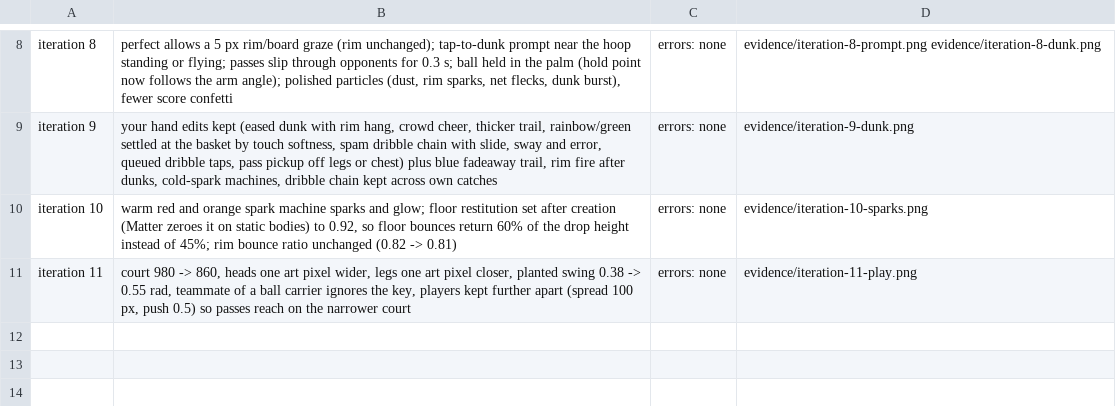
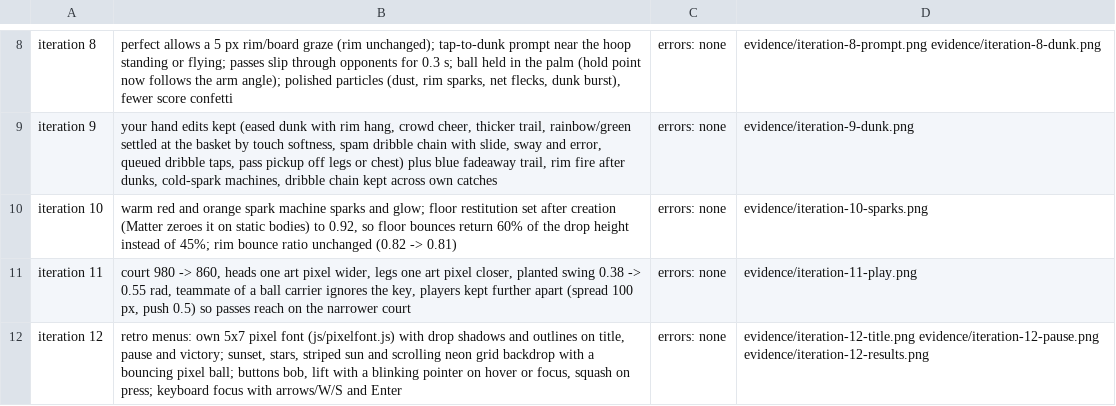
Before and after one commit to EvanCobigo/basketrandom1, a TSV file: prototypes/flop-hoops/evidence/changes.tsv, drawn as a sheet; only a part is shown, gaps mark what is left out; the diff names each change by its address in the sheet, - before the commit and + after, or states it on an @@ line.

```diff
--- a/prototypes/flop-hoops/evidence/changes.tsv
+++ b/prototypes/flop-hoops/evidence/changes.tsv
+row 12: iteration 12 | retro menus: own 5x7 pixel font (js/pixelfont.js) with drop shadows and outlines on title, pause and victory; sunset, stars, striped sun and scrolling neon grid backdrop with a bouncing pixel ball; buttons bob, lift with a blinking pointer on hover or focus, squash on press; keyboard focus with arrows/W/S and Enter | errors: none | evidence/iteration-12-title.png evidence/iteration-12-pause.png evidence/iteration-12-results.png
```
Also changed, not shown: 12 other files.
